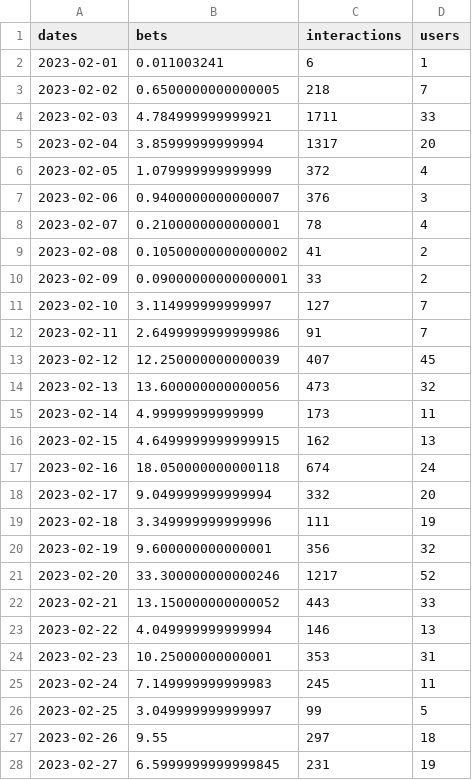
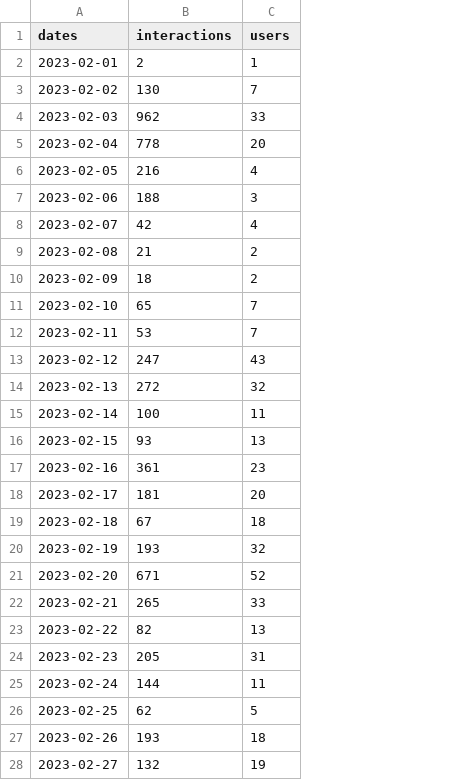
Before and after one commit to SolDungeon/chart_data, a CSV file: daily_data.csv, drawn as a sheet; only a part is shown; removed rows and columns are numbered as before the commit, all else as after; the diff covers the shown part only; the diff names each change by its address in the sheet, - before the commit and + after, or states it on an @@ line.

```diff
--- a/daily_data.csv
+++ b/daily_data.csv
-column B (bets), rows 2-28: 0.011003241 | 0.6500000000000005 | 4.784999999999921 | 3.85999999999994 | 1.079999999999999 | 0.9400000000000007 | 0.2100000000000001 | 0.10500000000000002 | 0.09000000000000001 | 3.114999999999997 | 2.6499999999999986 | 12.250000000000039 | 13.600000000000056 | 4.99999999999999 | 4.6499999999999915 | 18.050000000000118 | 9.049999999999994 | 3.349999999999996 | 9.600000000000001 | 33.300000000000246 | 13.150000000000052 | 4.049999999999994 | 10.25000000000001 | 7.149999999999983 | 3.049999999999997 | 9.55 | 6.5999999999999845
-B2 (interactions): 6
+B2 (interactions): 2
-B3 (interactions): 218
+B3 (interactions): 130
-B4 (interactions): 1711
+B4 (interactions): 962
-B5 (interactions): 1317
+B5 (interactions): 778
-B6 (interactions): 372
+B6 (interactions): 216
-B7 (interactions): 376
+B7 (interactions): 188
-B8 (interactions): 78
+B8 (interactions): 42
-B9 (interactions): 41
+B9 (interactions): 21
-B10 (interactions): 33
+B10 (interactions): 18
-B11 (interactions): 127
+B11 (interactions): 65
-B12 (interactions): 91
+B12 (interactions): 53
-B13 (interactions): 407
+B13 (interactions): 247
-C13 (users): 45
+C13 (users): 43
-B14 (interactions): 473
+B14 (interactions): 272
-B15 (interactions): 173
+B15 (interactions): 100
-B16 (interactions): 162
+B16 (interactions): 93
-B17 (interactions): 674
+B17 (interactions): 361
-C17 (users): 24
+C17 (users): 23
-B18 (interactions): 332
+B18 (interactions): 181
-B19 (interactions): 111
+B19 (interactions): 67
-C19 (users): 19
+C19 (users): 18
-B20 (interactions): 356
+B20 (interactions): 193
-B21 (interactions): 1217
+B21 (interactions): 671
-B22 (interactions): 443
+B22 (interactions): 265
-B23 (interactions): 146
+B23 (interactions): 82
-B24 (interactions): 353
+B24 (interactions): 205
-B25 (interactions): 245
+B25 (interactions): 144
-B26 (interactions): 99
+B26 (interactions): 62
-B27 (interactions): 297
+B27 (interactions): 193
-B28 (interactions): 231
+B28 (interactions): 132
```
Also changed, not shown: 1 added row and 101 edited cells elsewhere in this file, 1 other file.
